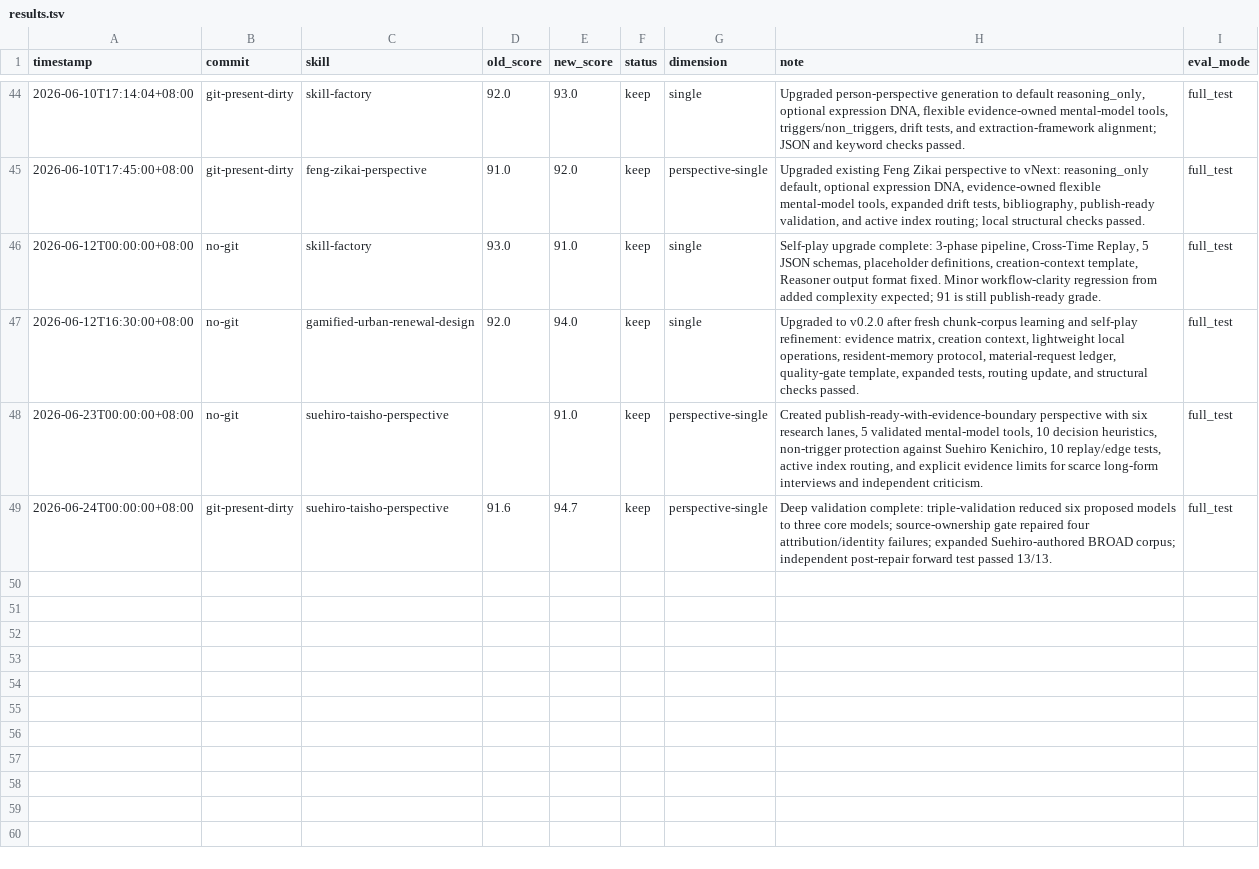
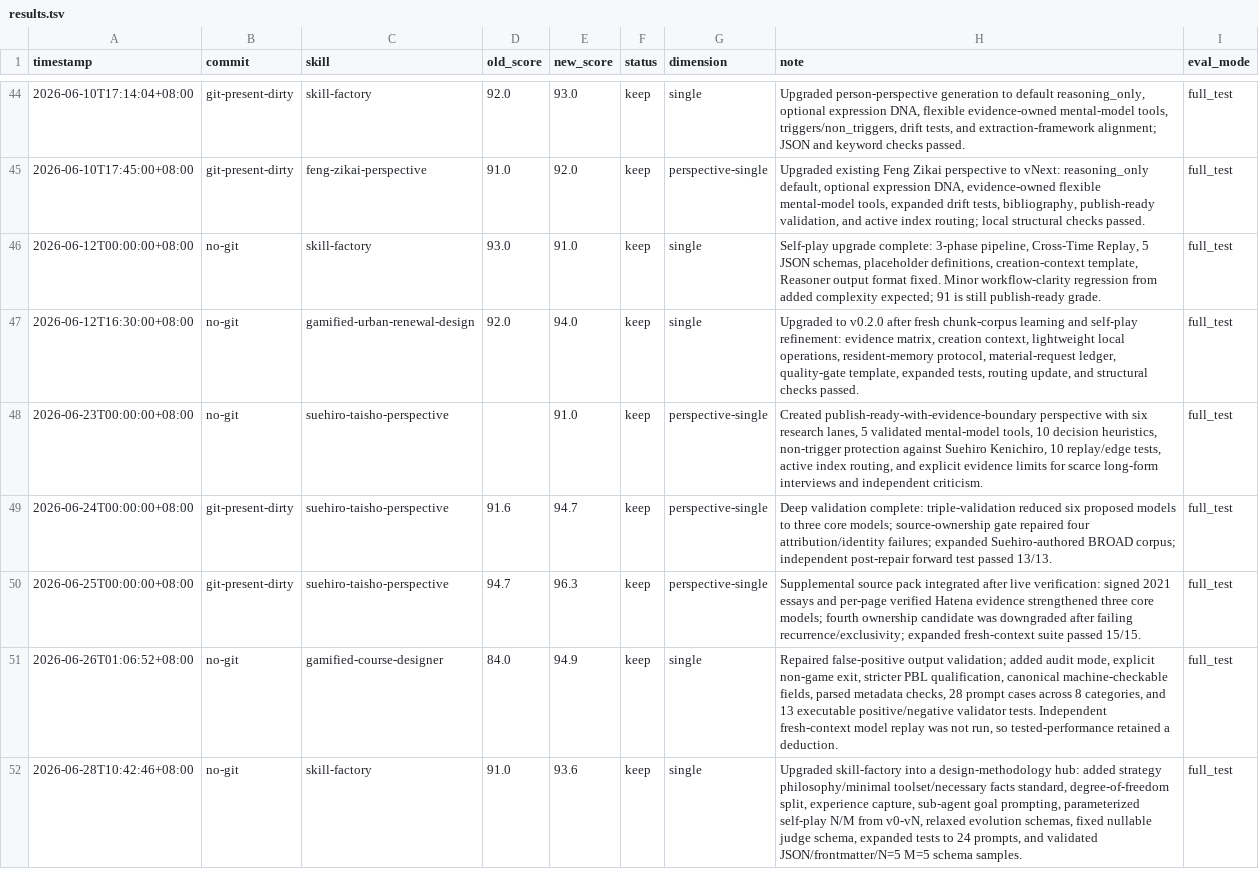
Before and after one commit to rezonegame/yh-research-system, a TSV file: darwin-skill/results.tsv, drawn as a sheet; only a part is shown, gaps mark what is left out; the diff names each change by its address in the sheet, - before the commit and + after, or states it on an @@ line.

Commit message:
feat: upgrade skill factory methodology

```diff
--- a/darwin-skill/results.tsv
+++ b/darwin-skill/results.tsv
+row 50: 2026-06-25T00:00:00+08:00 | git-present-dirty | suehiro-taisho-perspective | 94.7 | 96.3 | keep | perspective-single | Supplemental source pack integrated after live verification: signed 2021 essays and per-page verified Hatena evidence strengthened three core models; fourth ownership candidate was downgraded after failing recurrence/exclusivity; expanded fresh-context suite passed 15/15. | full_test
+row 51: 2026-06-26T01:06:52+08:00 | no-git | gamified-course-designer | 84.0 | 94.9 | keep | single | Repaired false-positive output validation; added audit mode, explicit non-game exit, stricter PBL qualification, canonical machine-checkable fields, parsed metadata checks, 28 prompt cases across 8 categories, and 13 executable positive/negative validator tests. Independent fresh-context model replay was not run, so tested-performance retained a deduction. | full_test
+row 52: 2026-06-28T10:42:46+08:00 | no-git | skill-factory | 91.0 | 93.6 | keep | single | Upgraded skill-factory into a design-methodology hub: added strategy philosophy/minimal toolset/necessary facts standard, degree-of-freedom split, experience capture, sub-agent goal prompting, parameterized self-play N/M from v0-vN, relaxed evolution schemas, fixed nullable judge schema, expanded tests to 24 prompts, and validated JSON/frontmatter/N=5 M=5 schema samples. | full_test
```
Also changed, not shown: 14 other files.
